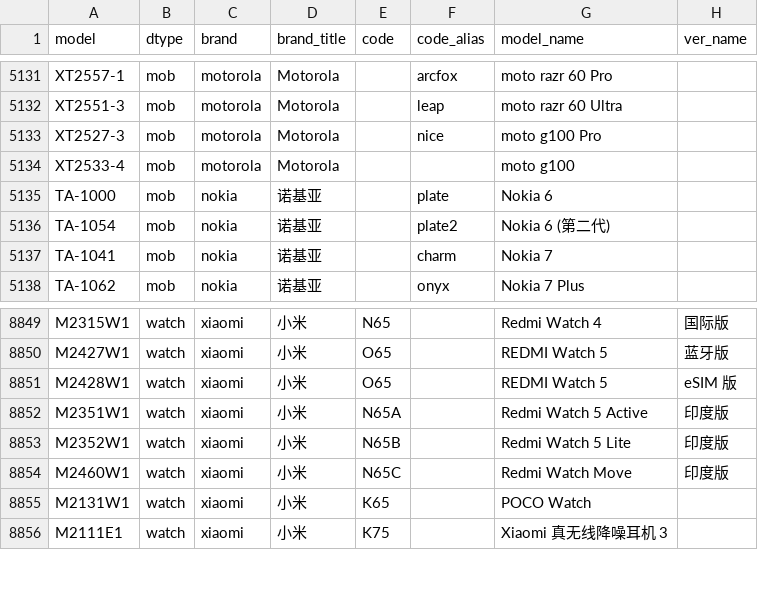
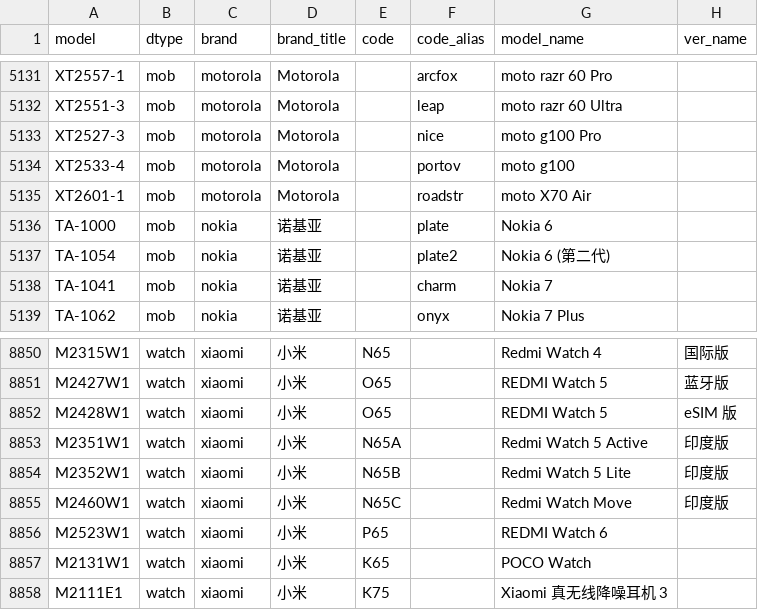
Before and after one commit to KHwang9883/MobileModels-csv, a CSV file: models.csv, drawn as a sheet; only a part is shown, gaps mark what is left out; the diff covers the shown part only.

```diff
--- a/models.csv
+++ b/models.csv
@@ -5133,3 +5133,4 @@ XT2551-3,mob,motorola,Motorola,,leap,moto razr 60 Ultra,
 XT2527-3,mob,motorola,Motorola,,nice,moto g100 Pro,
-XT2533-4,mob,motorola,Motorola,,,moto g100,
+XT2533-4,mob,motorola,Motorola,,portov,moto g100,
+XT2601-1,mob,motorola,Motorola,,roadstr,moto X70 Air,
 TA-1000,mob,nokia,诺基亚,,plate,Nokia 6,
@@ -8854,2 +8855,3 @@ M2352W1,watch,xiaomi,小米,N65B,,Redmi Watch 5 Lite,印度版
 M2460W1,watch,xiaomi,小米,N65C,,Redmi Watch Move,印度版
+M2523W1,watch,xiaomi,小米,P65,,REDMI Watch 6,
 M2131W1,watch,xiaomi,小米,K65,,POCO Watch,
```
Also changed, not shown: 7 added rows elsewhere in this file, 1 other file.
